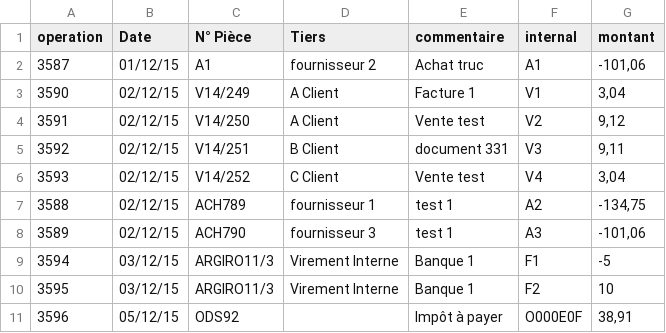
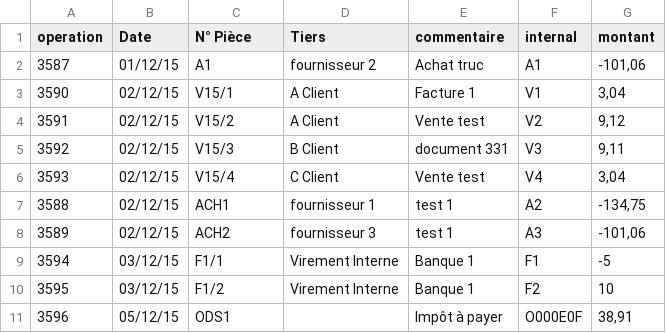
Before and after one commit to gitGNU/gnu_noalyss-plugins, a CSV file: importbank/dev/import_banque.csv, drawn as a sheet.

```diff
--- a/importbank/dev/import_banque.csv
+++ b/importbank/dev/import_banque.csv
@@ -2,10 +2,10 @@
 3587;01/12/15;"A1";"fournisseur 2 ";"Achat truc";"A1";-101,06
-3590;02/12/15;"V14/249";"A Client ";"Facture 1";"V1";3,04
-3591;02/12/15;"V14/250";"A Client ";"Vente test";"V2";9,12
-3592;02/12/15;"V14/251";"B Client ";" document 331";"V3";9,11
-3593;02/12/15;"V14/252";"C Client ";"Vente test";"V4";3,04
-3588;02/12/15;"ACH789";"fournisseur 1 ";"test 1";"A2";-134,75
-3589;02/12/15;"ACH790";"fournisseur 3 ";"test 1";"A3";-101,06
-3594;03/12/15;"ARGIRO11/3";"Virement Interne ";"  Banque 1 ";"F1";-5
-3595;03/12/15;"ARGIRO11/3";"Virement Interne ";"  Banque 1 ";"F2";10
-3596;05/12/15;"ODS92";" ";"Impôt à payer";"O000E0F";38,91
+3590;02/12/15;"V15/1";"A Client ";"Facture 1";"V1";3,04
+3591;02/12/15;"V15/2";"A Client ";"Vente test";"V2";9,12
+3592;02/12/15;"V15/3";"B Client ";" document 331";"V3";9,11
+3593;02/12/15;"V15/4";"C Client ";"Vente test";"V4";3,04
+3588;02/12/15;"ACH1";"fournisseur 1 ";"test 1";"A2";-134,75
+3589;02/12/15;"ACH2";"fournisseur 3 ";"test 1";"A3";-101,06
+3594;03/12/15;"F1/1";"Virement Interne ";"  Banque 1 ";"F1";-5
+3595;03/12/15;"F1/2";"Virement Interne ";"  Banque 1 ";"F2";10
+3596;05/12/15;"ODS1";" ";"Impôt à payer";"O000E0F";38,91
```
Also changed, not shown: 1 other file.
